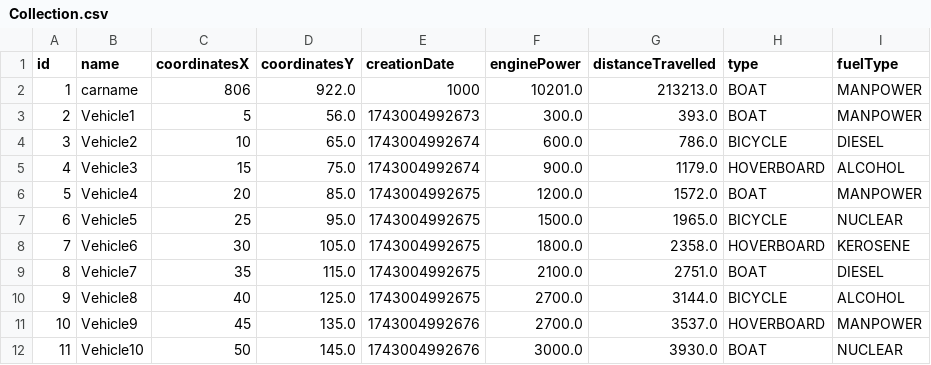
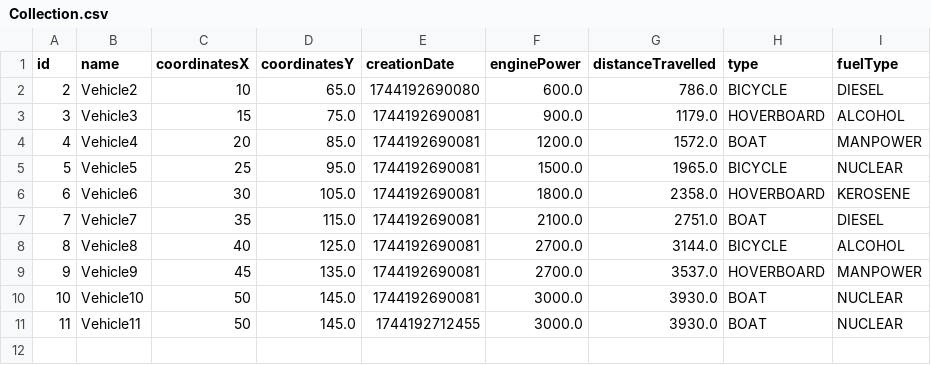
Before and after one commit to Cass11037/object-storage-kotlin, a CSV file: Collection.csv, drawn as a sheet; removed rows and columns are numbered as before the commit, all else as after; the diff names each change by its address in the sheet, - before the commit and + after, or states it on an @@ line.

```diff
--- a/Collection.csv
+++ b/Collection.csv
-row 2: 1 | carname | 806 | 922.0 | 1000 | 10201.0 | 213213.0 | BOAT | MANPOWER
-row 3: 2 | Vehicle1 | 5 | 56.0 | 1743004992673 | 300.0 | 393.0 | BOAT | MANPOWER
@@ column A (id) renumbered between rows 2 and 10 @@
-E2 (creationDate): 1743004992674
+E2 (creationDate): 1744192690080
-E3 (creationDate): 1743004992674
+E3 (creationDate): 1744192690081
-E4:E8 (creationDate): 1743004992675
+E4:E8 (creationDate): 1744192690081
-E9:E10 (creationDate): 1743004992676
+E9:E10 (creationDate): 1744192690081
+row 11: 11 | Vehicle11 | 50 | 145.0 | 1744192712455 | 3000.0 | 3930.0 | BOAT | NUCLEAR
```
Also changed, not shown: 4 other files.
